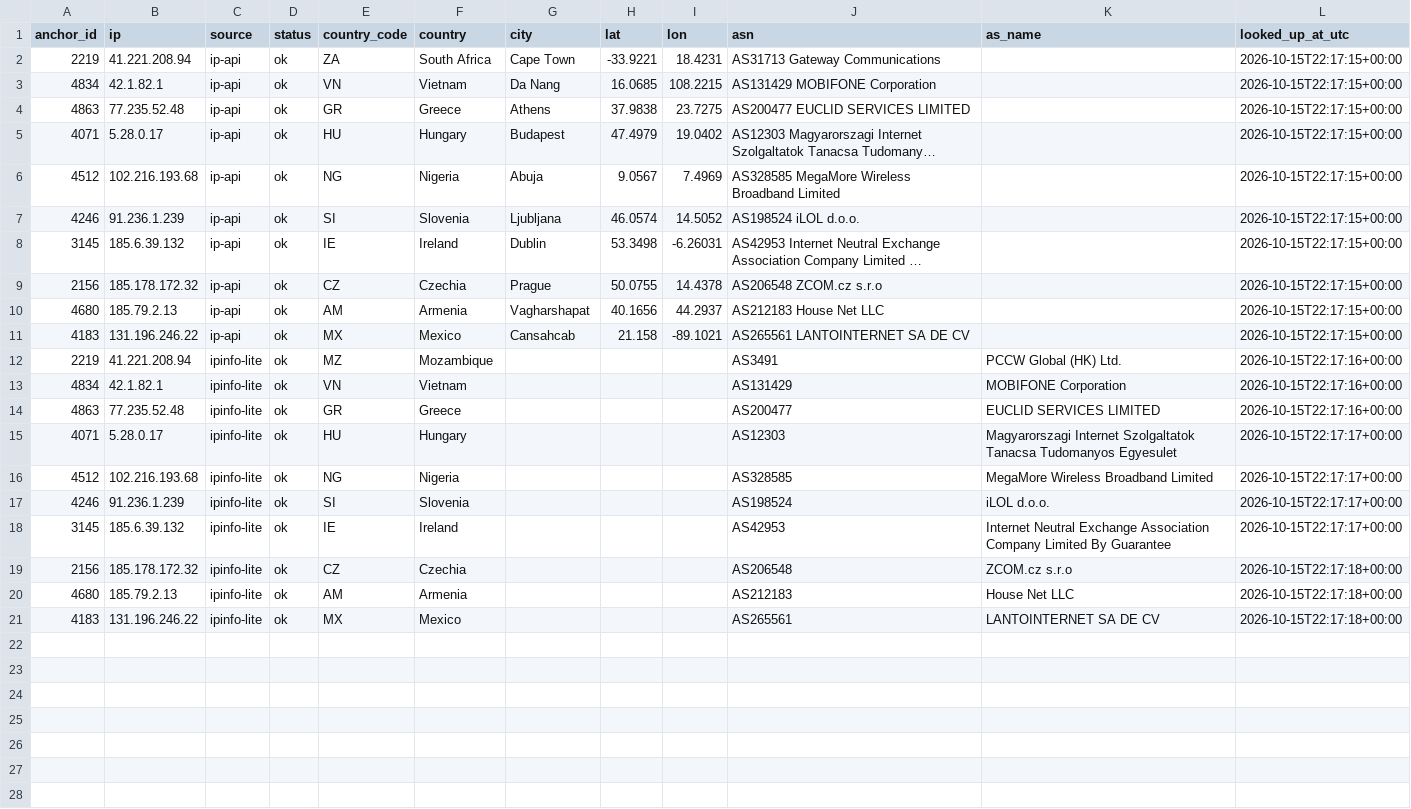
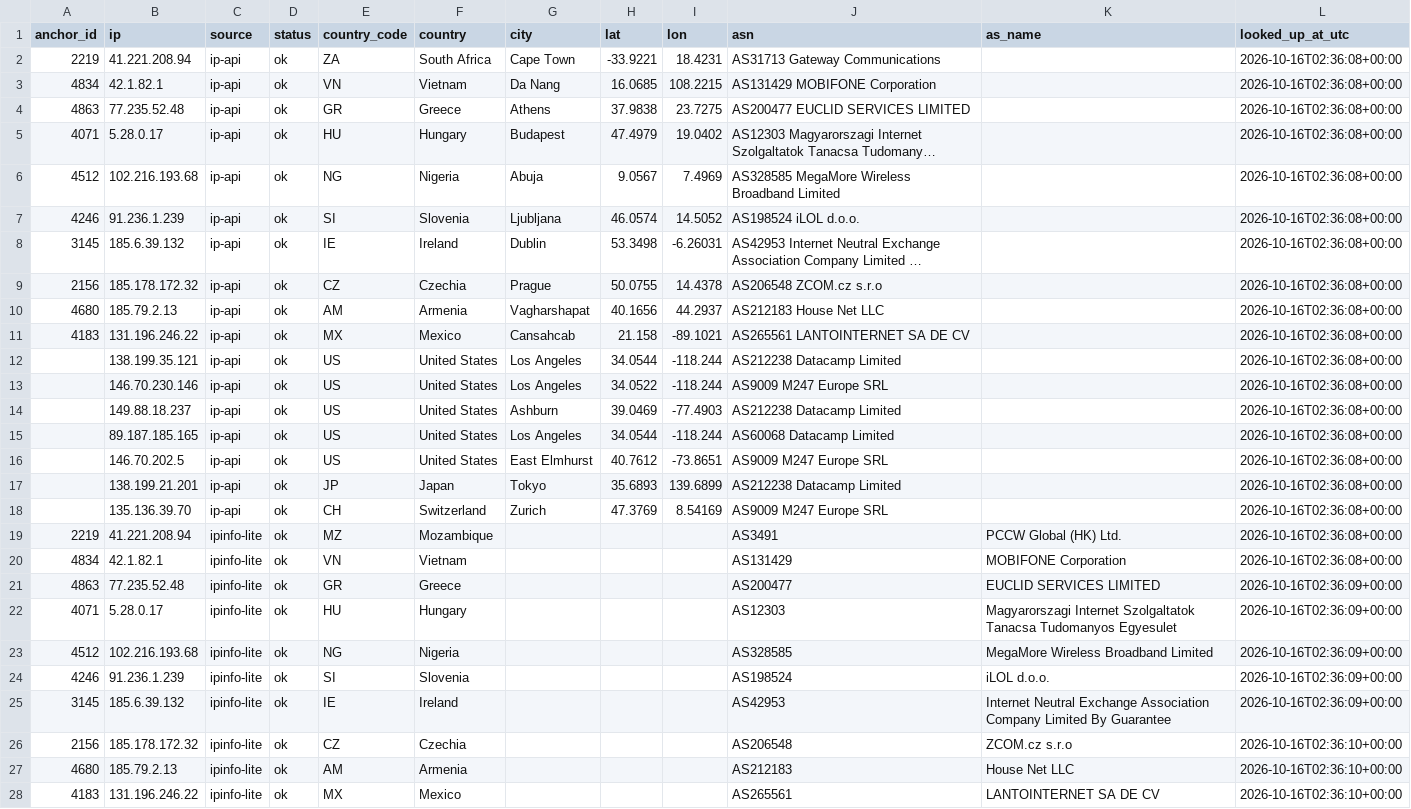
Before and after one commit to ChrisNK2/geocheck, a CSV file: results/claims.csv, drawn as a sheet; only a part is shown; long unchanged cells end in …; addresses are those after the commit; the diff covers the shown part only; the diff names each change by its address in the sheet, - before the commit and + after, or states it on an @@ line.

```diff
--- a/results/claims.csv
+++ b/results/claims.csv
-L2:L11 (looked_up_at_utc): 2026-10-15T22:17:15+00:00
+L2:L11 (looked_up_at_utc): 2026-10-16T02:36:08+00:00
+row 12:  | 138.199.35.121 | ip-api | ok | US | United States | Los Angeles | 34.0544 | -118.244 | AS212238 Datacamp Limited |  | 2026-10-16T02:36:08+00:00
+row 13:  | 146.70.230.146 | ip-api | ok | US | United States | Los Angeles | 34.0522 | -118.244 | AS9009 M247 Europe SRL |  | 2026-10-16T02:36:08+00:00
+row 14:  | 149.88.18.237 | ip-api | ok | US | United States | Ashburn | 39.0469 | -77.4903 | AS212238 Datacamp Limited |  | 2026-10-16T02:36:08+00:00
+row 15:  | 89.187.185.165 | ip-api | ok | US | United States | Los Angeles | 34.0544 | -118.244 | AS60068 Datacamp Limited |  | 2026-10-16T02:36:08+00:00
+row 16:  | 146.70.202.5 | ip-api | ok | US | United States | East Elmhurst | 40.7612 | -73.8651 | AS9009 M247 Europe SRL |  | 2026-10-16T02:36:08+00:00
+row 17:  | 138.199.21.201 | ip-api | ok | JP | Japan | Tokyo | 35.6893 | 139.6899 | AS212238 Datacamp Limited |  | 2026-10-16T02:36:08+00:00
+row 18:  | 135.136.39.70 | ip-api | ok | CH | Switzerland | Zurich | 47.3769 | 8.54169 | AS9009 M247 Europe SRL |  | 2026-10-16T02:36:08+00:00
-L19:L20 (looked_up_at_utc): 2026-10-15T22:17:16+00:00
+L19:L20 (looked_up_at_utc): 2026-10-16T02:36:08+00:00
-L21 (looked_up_at_utc): 2026-10-15T22:17:16+00:00
+L21 (looked_up_at_utc): 2026-10-16T02:36:09+00:00
-L22:L25 (looked_up_at_utc): 2026-10-15T22:17:17+00:00
+L22:L25 (looked_up_at_utc): 2026-10-16T02:36:09+00:00
-L26:L28 (looked_up_at_utc): 2026-10-15T22:17:18+00:00
+L26:L28 (looked_up_at_utc): 2026-10-16T02:36:10+00:00
```
Also changed, not shown: 7 added rows elsewhere in this file, results/analysis.csv, results/measurements.csv, 10 other files.
